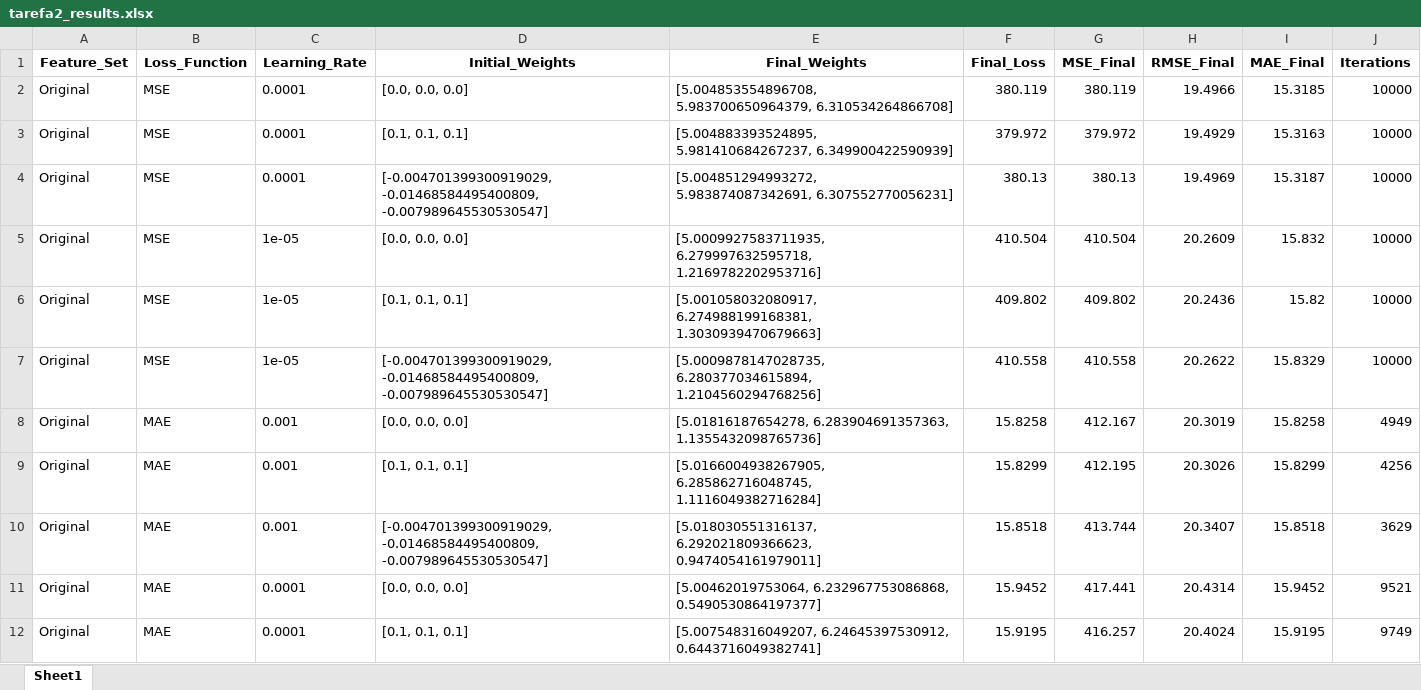
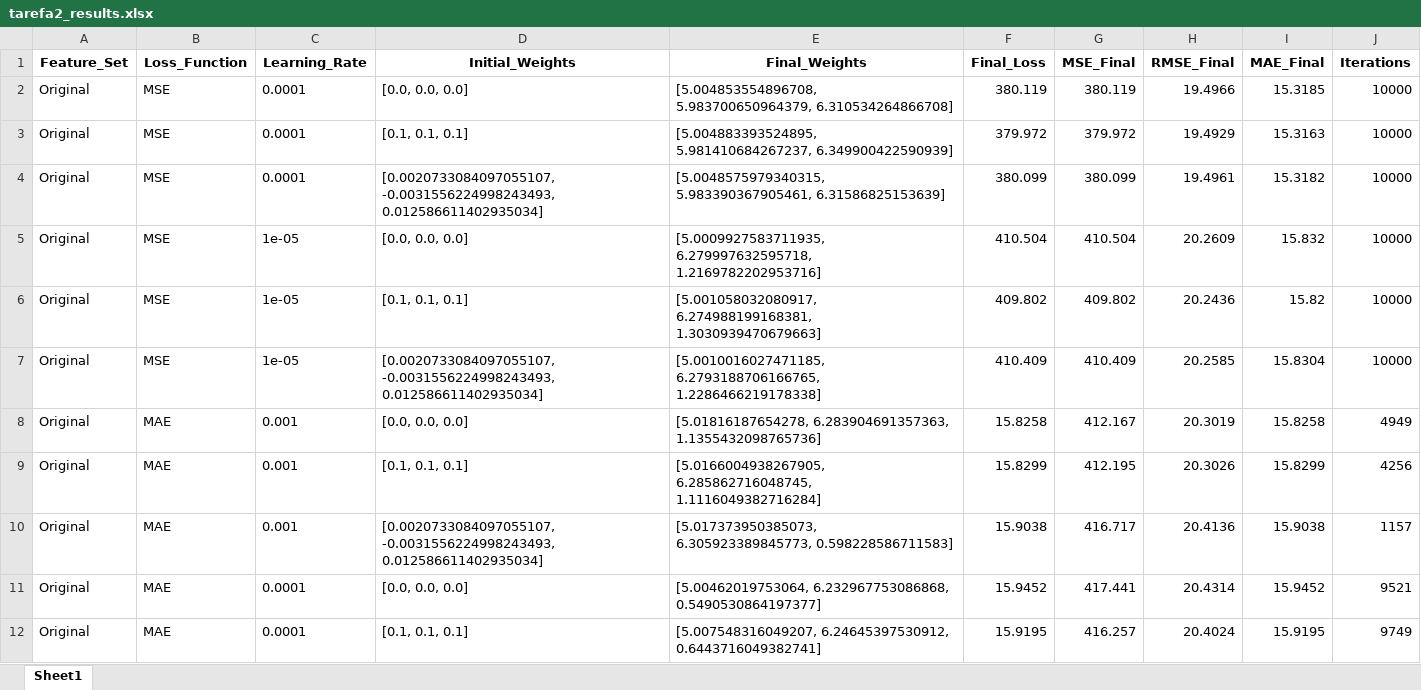
Before and after one commit to matheusssilva991/rna_tarefas_mestrado, an Excel workbook: output/tarefa2_results.xlsx, sheet Sheet1, drawn as a sheet; only a part is shown; values as stored, in another font and other column widths than the file's, no borders; the diff covers the shown part only; the diff names each change by its address in the sheet, - before the commit and + after, or states it on an @@ line.

Commit message:
fix: corrigir normalização e desnormalização fix: corrigir pipeline tarefa 2

```diff
--- a/output/tarefa2_results.xlsx (sheet Sheet1)
+++ b/output/tarefa2_results.xlsx (sheet Sheet1)
-D4 (Initial_Weights): [-0.004701399300919029, -0.01468584495400809, -0.007989645530530547]
+D4 (Initial_Weights): [0.0020733084097055107, -0.0031556224998243493, 0.012586611402935034]
-E4 (Final_Weights): [5.004851294993272, 5.983874087342691, 6.307552770056231]
+E4 (Final_Weights): [5.0048575979340315, 5.983390367905461, 6.31586825153639]
-F4 (Final_Loss): 380.13
+F4 (Final_Loss): 380.099
-G4 (MSE_Final): 380.13
+G4 (MSE_Final): 380.099
-H4 (RMSE_Final): 19.4969
+H4 (RMSE_Final): 19.4961
-I4 (MAE_Final): 15.3187
+I4 (MAE_Final): 15.3182
-D7 (Initial_Weights): [-0.004701399300919029, -0.01468584495400809, -0.007989645530530547]
+D7 (Initial_Weights): [0.0020733084097055107, -0.0031556224998243493, 0.012586611402935034]
-E7 (Final_Weights): [5.0009878147028735, 6.280377034615894, 1.2104560294768256]
+E7 (Final_Weights): [5.0010016027471185, 6.2793188706166765, 1.2286466219178338]
-F7 (Final_Loss): 410.558
+F7 (Final_Loss): 410.409
-G7 (MSE_Final): 410.558
+G7 (MSE_Final): 410.409
-H7 (RMSE_Final): 20.2622
+H7 (RMSE_Final): 20.2585
-I7 (MAE_Final): 15.8329
+I7 (MAE_Final): 15.8304
-D10 (Initial_Weights): [-0.004701399300919029, -0.01468584495400809, -0.007989645530530547]
+D10 (Initial_Weights): [0.0020733084097055107, -0.0031556224998243493, 0.012586611402935034]
-E10 (Final_Weights): [5.018030551316137, 6.292021809366623, 0.9474054161979011]
+E10 (Final_Weights): [5.017373950385073, 6.305923389845773, 0.598228586711583]
-F10 (Final_Loss): 15.8518
+F10 (Final_Loss): 15.9038
-G10 (MSE_Final): 413.744
+G10 (MSE_Final): 416.717
-H10 (RMSE_Final): 20.3407
+H10 (RMSE_Final): 20.4136
-I10 (MAE_Final): 15.8518
+I10 (MAE_Final): 15.9038
-J10 (Iterations): 3629
+J10 (Iterations): 1157
```
Also changed, not shown: 340 edited cells elsewhere in this sheet, 6 other files.
